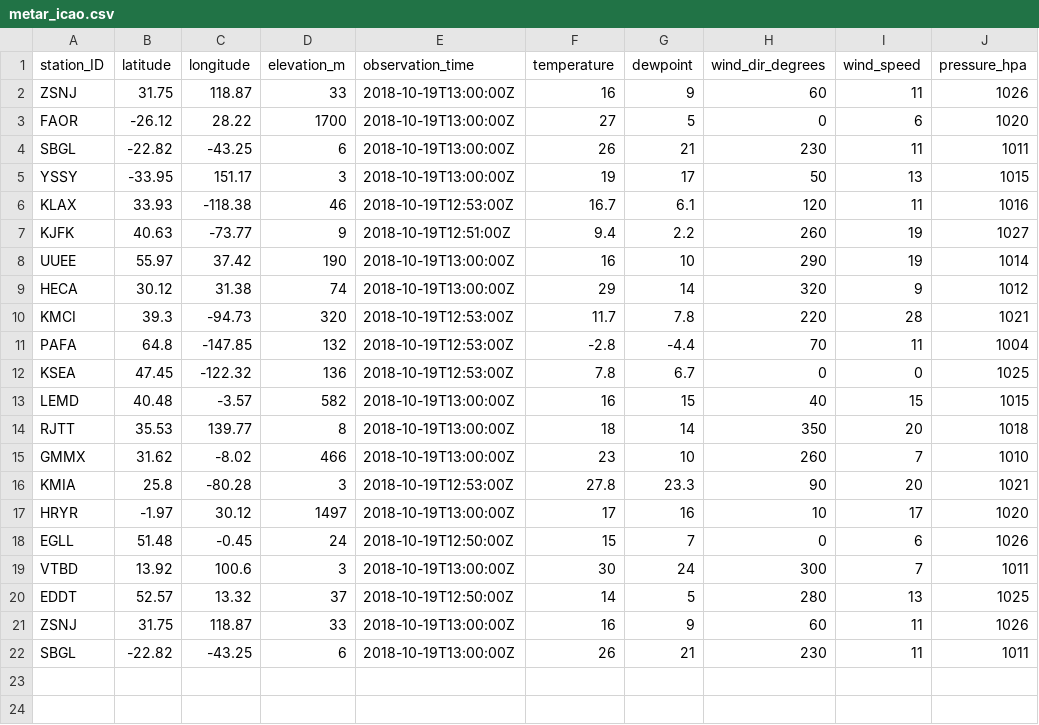
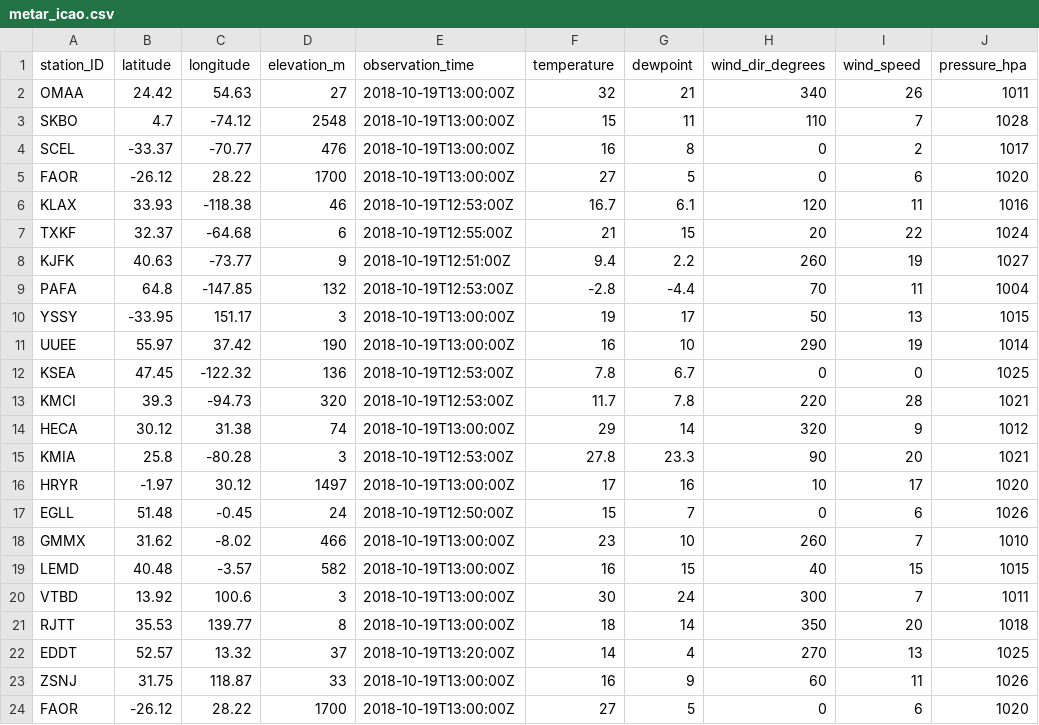
Before and after one commit to MDegener-HNE/GeoS4S, a CSV file: metar_icao.csv, drawn as a sheet.

Commit message:
Add metar_icao.csv

```diff
--- a/metar_icao.csv
+++ b/metar_icao.csv
@@ -1,16 +1,15 @@
 station_ID;latitude;longitude;elevation_m;observation_time;temperature;dewpoint;wind_dir_degrees;wind_speed;pressure_hpa
-ZSNJ;31.75;118.87;33;2018-10-19T13:00:00Z;16;9;60;11;1026
+OMAA;24.42;54.63;27;2018-10-19T13:00:00Z;32;21;340;26;1011
+SKBO;4.7;-74.12;2548;2018-10-19T13:00:00Z;15;11;110;7;1028
+SCEL;-33.37;-70.77;476;2018-10-19T13:00:00Z;16;8;0;2;1017
 FAOR;-26.12;28.22;1700;2018-10-19T13:00:00Z;27;5;0;6;1020
-SBGL;-22.82;-43.25;6;2018-10-19T13:00:00Z;26;21;230;11;1011
+KLAX;33.93;-118.38;46;2018-10-19T12:53:00Z;16.7;6.1;120;11;1016
+TXKF;32.37;-64.68;6;2018-10-19T12:55:00Z;21;15;20;22;1024
+KJFK;40.63;-73.77;9;2018-10-19T12:51:00Z;9.4;2.2;260;19;1027
+PAFA;64.8;-147.85;132;2018-10-19T12:53:00Z;-2.8;-4.4;70;11;1004
 YSSY;-33.95;151.17;3;2018-10-19T13:00:00Z;19;17;50;13;1015
-KLAX;33.93;-118.38;46;2018-10-19T12:53:00Z;16.7;6.1;120;11;1016
-KJFK;40.63;-73.77;9;2018-10-19T12:51:00Z;9.4;2.2;260;19;1027
 UUEE;55.97;37.42;190;2018-10-19T13:00:00Z;16;10;290;19;1014
+KSEA;47.45;-122.32;136;2018-10-19T12:53:00Z;7.8;6.7;0;0;1025
+KMCI;39.3;-94.73;320;2018-10-19T12:53:00Z;11.7;7.8;220;28;1021
 HECA;30.12;31.38;74;2018-10-19T13:00:00Z;29;14;320;9;1012
-KMCI;39.3;-94.73;320;2018-10-19T12:53:00Z;11.7;7.8;220;28;1021
-PAFA;64.8;-147.85;132;2018-10-19T12:53:00Z;-2.8;-4.4;70;11;1004
-KSEA;47.45;-122.32;136;2018-10-19T12:53:00Z;7.8;6.7;0;0;1025
-LEMD;40.48;-3.57;582;2018-10-19T13:00:00Z;16;15;40;15;1015
-RJTT;35.53;139.77;8;2018-10-19T13:00:00Z;18;14;350;20;1018
-GMMX;31.62;-8.02;466;2018-10-19T13:00:00Z;23;10;260;7;1010
 KMIA;25.8;-80.28;3;2018-10-19T12:53:00Z;27.8;23.3;90;20;1021
@@ -18,5 +17,8 @@ HRYR;-1.97;30.12;1497;2018-10-19T13:00:00Z;17;16;10;17;1020
 EGLL;51.48;-0.45;24;2018-10-19T12:50:00Z;15;7;0;6;1026
+GMMX;31.62;-8.02;466;2018-10-19T13:00:00Z;23;10;260;7;1010
+LEMD;40.48;-3.57;582;2018-10-19T13:00:00Z;16;15;40;15;1015
 VTBD;13.92;100.6;3;2018-10-19T13:00:00Z;30;24;300;7;1011
-EDDT;52.57;13.32;37;2018-10-19T12:50:00Z;14;5;280;13;1025
+RJTT;35.53;139.77;8;2018-10-19T13:00:00Z;18;14;350;20;1018
+EDDT;52.57;13.32;37;2018-10-19T13:20:00Z;14;4;270;13;1025
 ZSNJ;31.75;118.87;33;2018-10-19T13:00:00Z;16;9;60;11;1026
-SBGL;-22.82;-43.25;6;2018-10-19T13:00:00Z;26;21;230;11;1011
+FAOR;-26.12;28.22;1700;2018-10-19T13:00:00Z;27;5;0;6;1020
```
